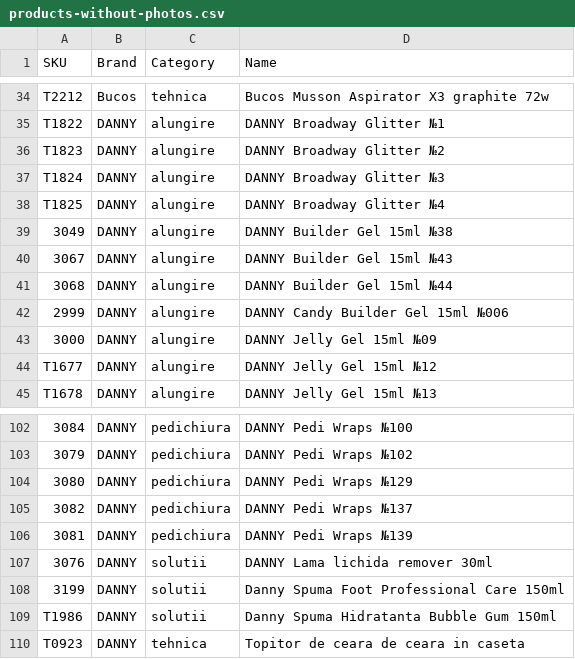
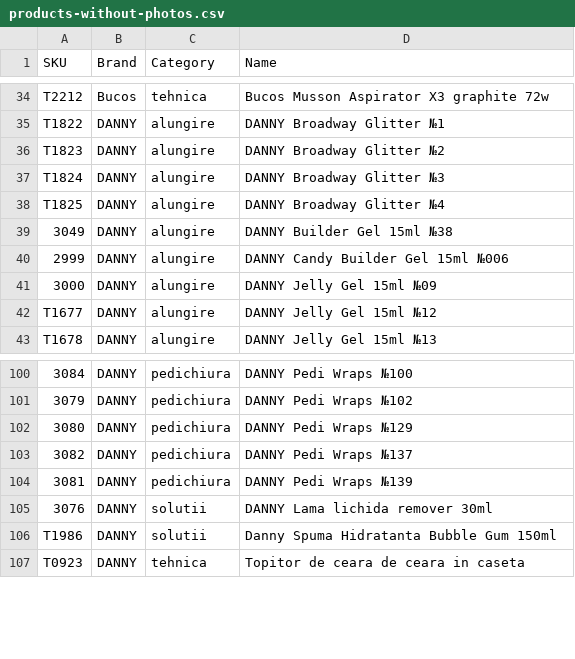
Before and after one commit to Delewer/nailmania, a CSV file: products-without-photos.csv, drawn as a sheet; only a part is shown, gaps mark what is left out.

```diff
--- a/products-without-photos.csv
+++ b/products-without-photos.csv
@@ -39,4 +39,2 @@
 "3049","DANNY","alungire","DANNY Builder Gel 15ml №38"
-"3067","DANNY","alungire","DANNY Builder Gel 15ml №43"
-"3068","DANNY","alungire","DANNY Builder Gel 15ml №44"
 "2999","DANNY","alungire","DANNY Candy Builder Gel 15ml №006"
@@ -107,3 +105,2 @@
 "3076","DANNY","solutii","DANNY Lama lichida remover 30ml"
-"3199","DANNY","solutii","Danny Spuma Foot Professional Care 150ml"
 "T1986","DANNY","solutii","Danny Spuma Hidratanta Bubble Gum 150ml"
```
Also changed, not shown: photos.csv, 1 other file.
